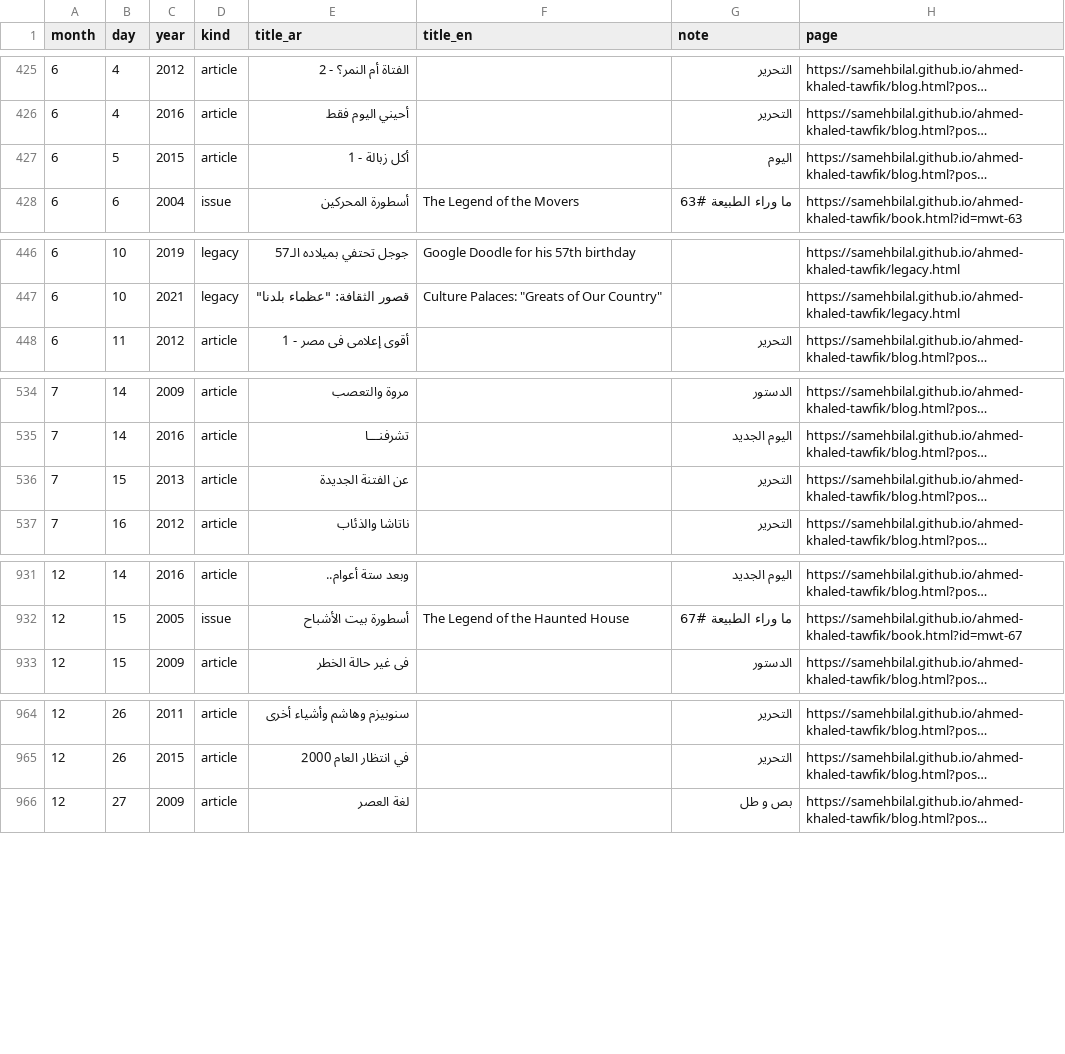
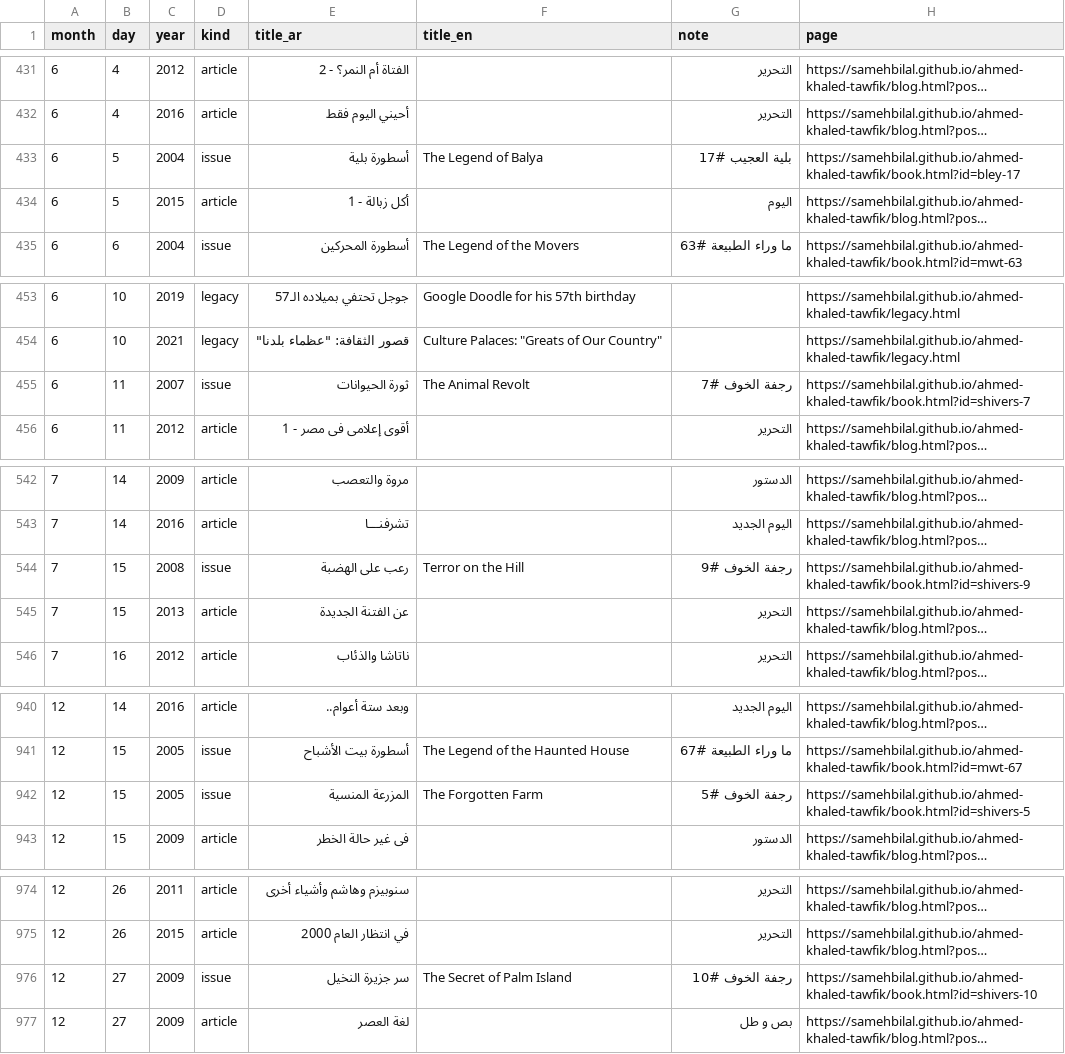
Before and after one commit to SamehBilal/ahmed-khaled-tawfik, a CSV file: assets/data/open/calendar.csv, drawn as a sheet; only a part is shown, gaps mark what is left out; long unchanged cells end in …; the diff covers the shown part only; the diff names each change by its address in the sheet, - before the commit and + after, or states it on an @@ line.

```diff
--- a/assets/data/open/calendar.csv
+++ b/assets/data/open/calendar.csv
+row 433: 6 | 5 | 2004 | issue | أسطورة بلية | The Legend of Balya | بلية العجيب #17 | https://samehbilal.github.io/ahmed-khaled-tawfik/book.html?id=bley-17
+row 455: 6 | 11 | 2007 | issue | ثورة الحيوانات | The Animal Revolt | رجفة الخوف #7 | https://samehbilal.github.io/ahmed-khaled-tawfik/book.html?id=shivers-7
+row 544: 7 | 15 | 2008 | issue | رعب على الهضبة | Terror on the Hill | رجفة الخوف #9 | https://samehbilal.github.io/ahmed-khaled-tawfik/book.html?id=shivers-9
+row 942: 12 | 15 | 2005 | issue | المزرعة المنسية | The Forgotten Farm | رجفة الخوف #5 | https://samehbilal.github.io/ahmed-khaled-tawfik/book.html?id=shivers-5
+row 976: 12 | 27 | 2009 | issue | سر جزيرة النخيل | The Secret of Palm Island | رجفة الخوف #10 | https://samehbilal.github.io/ahmed-khaled-tawfik/book.html?id=shivers-10
```
Also changed, not shown: 6 added rows elsewhere in this file, assets/data/open/editions.csv, assets/data/open/issues.csv, 14 other files.
